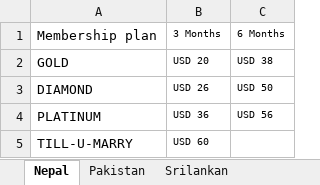
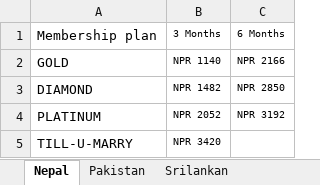
Before and after one commit to smartprawin/MatrimonyMatches, an Excel workbook: Excel/upgrade.xlsx, sheet Nepal, drawn as a sheet; values as stored, in another font and other column widths than the file's, no borders; the diff names each change by its address in the sheet, - before the commit and + after, or states it on an @@ line.

Commit message:
updated upgrade on 02/06/2020

```diff
--- a/Excel/upgrade.xlsx (sheet Nepal)
+++ b/Excel/upgrade.xlsx (sheet Nepal)
-B2: USD 20
+B2: NPR 1140
-C2: USD 38
+C2: NPR 2166
-B3: USD 26
+B3: NPR 1482
-C3: USD 50
+C3: NPR 2850
-B4: USD 36
+B4: NPR 2052
-C4: USD 56
+C4: NPR 3192
-B5: USD 60
+B5: NPR 3420
```
Also changed, not shown: sheet Srilankan, Excel/searchnep.xlsx, 11 other files.
